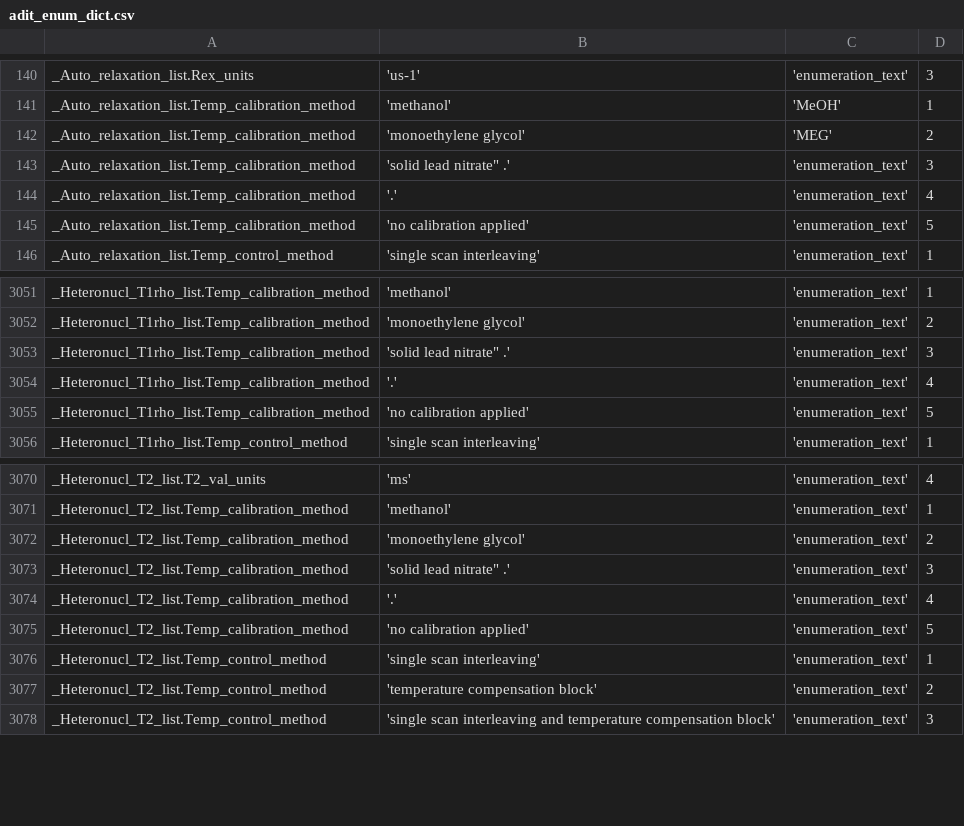
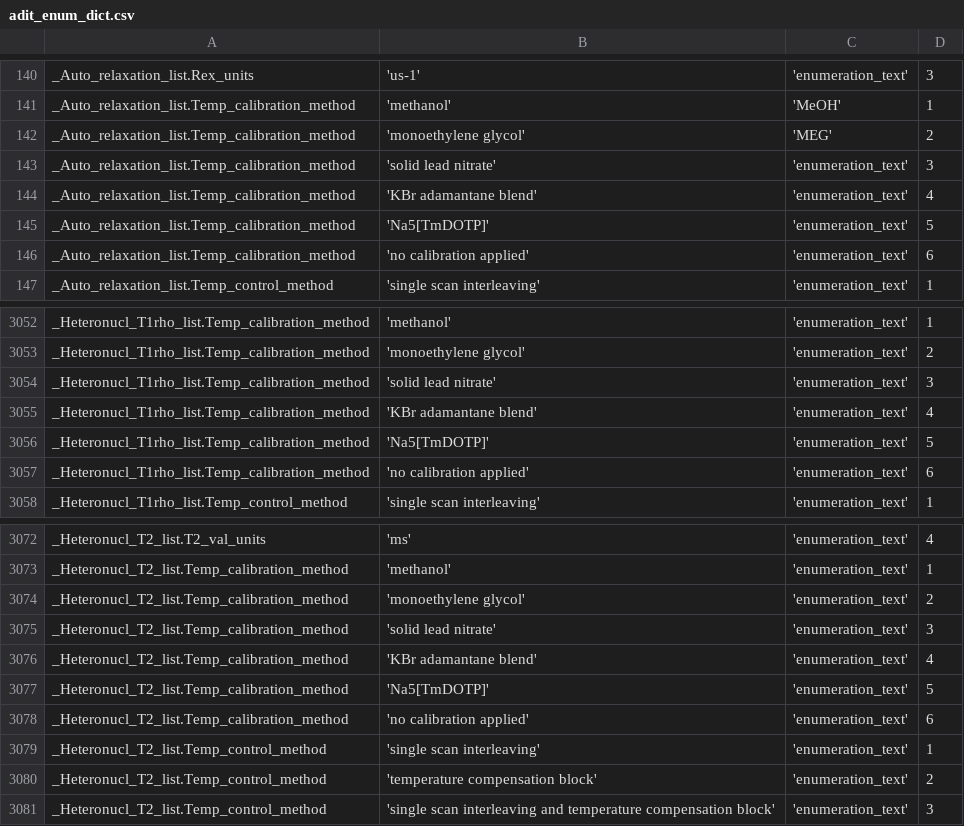
Before and after one commit to bmrb-io/nmr-star-dictionary, a CSV file: NMR-STAR/internal_106_distribution/adit_enum_dict.csv, drawn as a sheet; only a part is shown, gaps mark what is left out.

```diff
--- a/NMR-STAR/internal_106_distribution/adit_enum_dict.csv
+++ b/NMR-STAR/internal_106_distribution/adit_enum_dict.csv
@@ -142,5 +142,6 @@ _Auto_relaxation_list.Temp_calibration_method,'methanol','MeOH', 1,
 _Auto_relaxation_list.Temp_calibration_method,'monoethylene glycol','MEG', 2,
-_Auto_relaxation_list.Temp_calibration_method,'solid lead nitrate"         .','enumeration_text', 3,
-_Auto_relaxation_list.Temp_calibration_method,'.','enumeration_text', 4,
-_Auto_relaxation_list.Temp_calibration_method,'no calibration applied','enumeration_text', 5,
+_Auto_relaxation_list.Temp_calibration_method,'solid lead nitrate','enumeration_text', 3,
+_Auto_relaxation_list.Temp_calibration_method,'KBr adamantane blend','enumeration_text', 4,
+_Auto_relaxation_list.Temp_calibration_method,'Na5[TmDOTP]','enumeration_text', 5,
+_Auto_relaxation_list.Temp_calibration_method,'no calibration applied','enumeration_text', 6,
 _Auto_relaxation_list.Temp_control_method,'single scan interleaving','enumeration_text', 1,
@@ -3052,5 +3053,6 @@ _Heteronucl_T1rho_list.Temp_calibration_method,'methanol','enumeration_text', 1,
 _Heteronucl_T1rho_list.Temp_calibration_method,'monoethylene glycol','enumeration_text', 2,
-_Heteronucl_T1rho_list.Temp_calibration_method,'solid lead nitrate"         .','enumeration_text', 3,
-_Heteronucl_T1rho_list.Temp_calibration_method,'.','enumeration_text', 4,
-_Heteronucl_T1rho_list.Temp_calibration_method,'no calibration applied','enumeration_text', 5,
+_Heteronucl_T1rho_list.Temp_calibration_method,'solid lead nitrate','enumeration_text', 3,
+_Heteronucl_T1rho_list.Temp_calibration_method,'KBr adamantane blend','enumeration_text', 4,
+_Heteronucl_T1rho_list.Temp_calibration_method,'Na5[TmDOTP]','enumeration_text', 5,
+_Heteronucl_T1rho_list.Temp_calibration_method,'no calibration applied','enumeration_text', 6,
 _Heteronucl_T1rho_list.Temp_control_method,'single scan interleaving','enumeration_text', 1,
@@ -3072,5 +3074,6 @@ _Heteronucl_T2_list.Temp_calibration_method,'methanol','enumeration_text', 1,
 _Heteronucl_T2_list.Temp_calibration_method,'monoethylene glycol','enumeration_text', 2,
-_Heteronucl_T2_list.Temp_calibration_method,'solid lead nitrate"         .','enumeration_text', 3,
-_Heteronucl_T2_list.Temp_calibration_method,'.','enumeration_text', 4,
-_Heteronucl_T2_list.Temp_calibration_method,'no calibration applied','enumeration_text', 5,
+_Heteronucl_T2_list.Temp_calibration_method,'solid lead nitrate','enumeration_text', 3,
+_Heteronucl_T2_list.Temp_calibration_method,'KBr adamantane blend','enumeration_text', 4,
+_Heteronucl_T2_list.Temp_calibration_method,'Na5[TmDOTP]','enumeration_text', 5,
+_Heteronucl_T2_list.Temp_calibration_method,'no calibration applied','enumeration_text', 6,
 _Heteronucl_T2_list.Temp_control_method,'single scan interleaving','enumeration_text', 1,
```
Also changed, not shown: NMR-STAR/internal_106_distribution/adit_enum_dtl.csv, NMR-STAR/internal_106_source/adit_enum_dict.csv, 3 other files.
